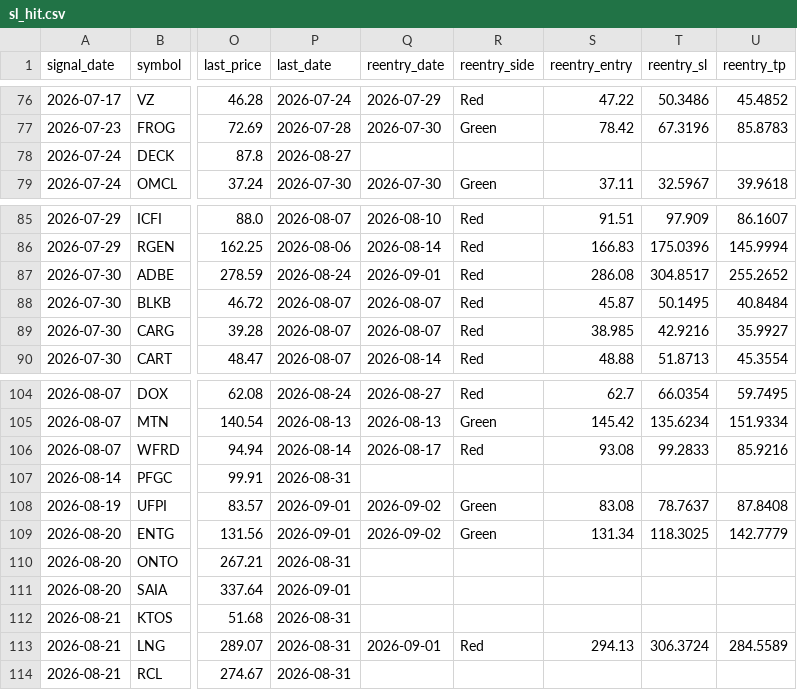
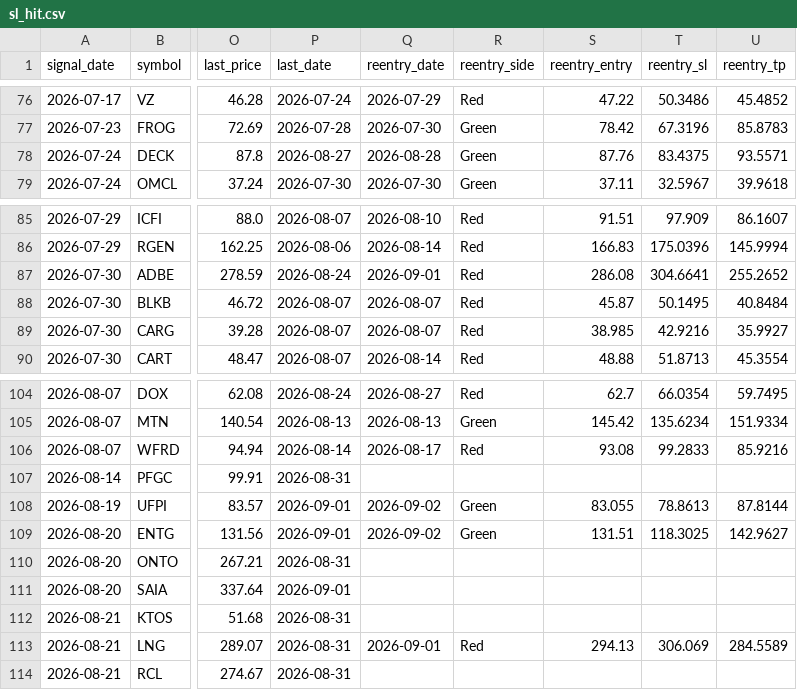
Before and after one commit to faizjio7011-code/checking-trade-signals, a CSV file: report/sl_hit.csv, drawn as a sheet; only a part is shown, gaps mark what is left out; the diff names each change by its address in the sheet, - before the commit and + after, or states it on an @@ line.

```diff
--- a/report/sl_hit.csv
+++ b/report/sl_hit.csv
-Q78 (reentry_date): (empty)
+Q78 (reentry_date): 2026-08-28
-R78 (reentry_side): (empty)
+R78 (reentry_side): Green
-S78 (reentry_entry): (empty)
+S78 (reentry_entry): 87.76
-T78 (reentry_sl): (empty)
+T78 (reentry_sl): 83.4375
-U78 (reentry_tp): (empty)
+U78 (reentry_tp): 93.5571
-T87 (reentry_sl): 304.8517
+T87 (reentry_sl): 304.6641
-S108 (reentry_entry): 83.08
+S108 (reentry_entry): 83.055
-T108 (reentry_sl): 78.7637
+T108 (reentry_sl): 78.8613
-U108 (reentry_tp): 87.8408
+U108 (reentry_tp): 87.8144
-S109 (reentry_entry): 131.34
+S109 (reentry_entry): 131.51
-U109 (reentry_tp): 142.7779
+U109 (reentry_tp): 142.9627
-T113 (reentry_sl): 306.3724
+T113 (reentry_sl): 306.069
```
Also changed, not shown: report/reentry.csv, report/trade_performance.csv, 7 other files.
